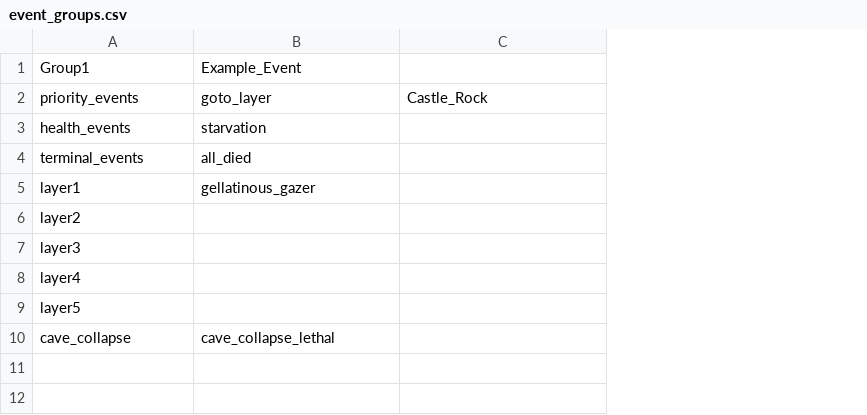
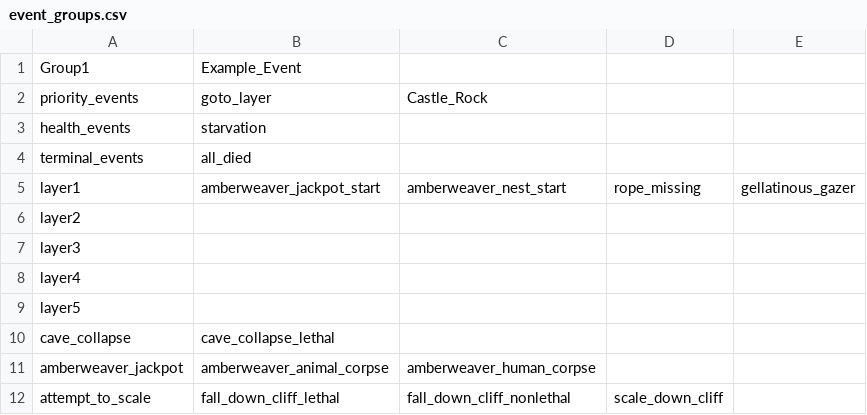
Before and after one commit to AlkalineSalts/brilliant-depths, a CSV file: Game/_GameRoot/event_groups.csv, drawn as a sheet; the diff names each change by its address in the sheet, - before the commit and + after, or states it on an @@ line.

```diff
--- a/Game/_GameRoot/event_groups.csv
+++ b/Game/_GameRoot/event_groups.csv
+column D, row 5: rope_missing
+column E, row 5: gellatinous_gazer
-B5: gellatinous_gazer
+B5: amberweaver_jackpot_start
-C5: (empty)
+C5: amberweaver_nest_start
+row 11: amberweaver_jackpot | amberweaver_animal_corpse | amberweaver_human_corpse
+row 12: attempt_to_scale | fall_down_cliff_lethal | fall_down_cliff_nonlethal | scale_down_cliff
```
Also changed, not shown: 21 other files.
